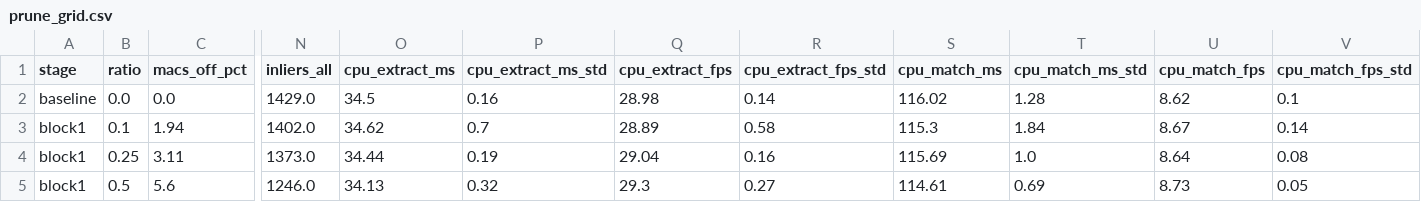
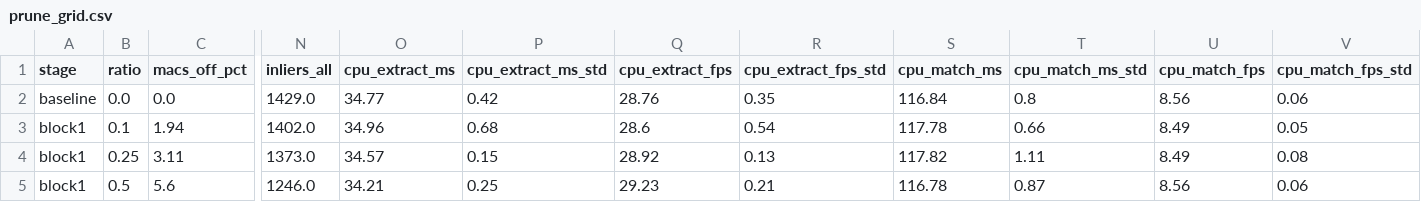
Before and after one commit to Alessandra-m/XFeat-analysis, a CSV file: prune/results/prune_grid.csv, drawn as a sheet; only a part is shown, gaps mark what is left out; the diff covers the shown part only; the diff names each change by its address in the sheet, - before the commit and + after, or states it on an @@ line.

```diff
--- a/prune/results/prune_grid.csv
+++ b/prune/results/prune_grid.csv
-O2 (cpu_extract_ms): 34.5
+O2 (cpu_extract_ms): 34.77
-P2 (cpu_extract_ms_std): 0.16
+P2 (cpu_extract_ms_std): 0.42
-Q2 (cpu_extract_fps): 28.98
+Q2 (cpu_extract_fps): 28.76
-R2 (cpu_extract_fps_std): 0.14
+R2 (cpu_extract_fps_std): 0.35
-S2 (cpu_match_ms): 116.02
+S2 (cpu_match_ms): 116.84
-T2 (cpu_match_ms_std): 1.28
+T2 (cpu_match_ms_std): 0.8
-U2 (cpu_match_fps): 8.62
+U2 (cpu_match_fps): 8.56
-V2 (cpu_match_fps_std): 0.1
+V2 (cpu_match_fps_std): 0.06
-O3 (cpu_extract_ms): 34.62
+O3 (cpu_extract_ms): 34.96
-P3 (cpu_extract_ms_std): 0.7
+P3 (cpu_extract_ms_std): 0.68
-Q3 (cpu_extract_fps): 28.89
+Q3 (cpu_extract_fps): 28.6
-R3 (cpu_extract_fps_std): 0.58
+R3 (cpu_extract_fps_std): 0.54
-S3 (cpu_match_ms): 115.3
+S3 (cpu_match_ms): 117.78
-T3 (cpu_match_ms_std): 1.84
+T3 (cpu_match_ms_std): 0.66
-U3 (cpu_match_fps): 8.67
+U3 (cpu_match_fps): 8.49
-V3 (cpu_match_fps_std): 0.14
+V3 (cpu_match_fps_std): 0.05
-O4 (cpu_extract_ms): 34.44
+O4 (cpu_extract_ms): 34.57
-P4 (cpu_extract_ms_std): 0.19
+P4 (cpu_extract_ms_std): 0.15
-Q4 (cpu_extract_fps): 29.04
+Q4 (cpu_extract_fps): 28.92
-R4 (cpu_extract_fps_std): 0.16
+R4 (cpu_extract_fps_std): 0.13
-S4 (cpu_match_ms): 115.69
+S4 (cpu_match_ms): 117.82
-T4 (cpu_match_ms_std): 1.0
+T4 (cpu_match_ms_std): 1.11
-U4 (cpu_match_fps): 8.64
+U4 (cpu_match_fps): 8.49
-O5 (cpu_extract_ms): 34.13
+O5 (cpu_extract_ms): 34.21
-P5 (cpu_extract_ms_std): 0.32
+P5 (cpu_extract_ms_std): 0.25
-Q5 (cpu_extract_fps): 29.3
+Q5 (cpu_extract_fps): 29.23
-R5 (cpu_extract_fps_std): 0.27
+R5 (cpu_extract_fps_std): 0.21
-S5 (cpu_match_ms): 114.61
+S5 (cpu_match_ms): 116.78
-T5 (cpu_match_ms_std): 0.69
+T5 (cpu_match_ms_std): 0.87
-U5 (cpu_match_fps): 8.73
+U5 (cpu_match_fps): 8.56
-V5 (cpu_match_fps_std): 0.05
+V5 (cpu_match_fps_std): 0.06
```
Also changed, not shown: 96 edited cells elsewhere in this file, prune/results/prune_criteria.csv, prune/results/prune_nonuniform.csv, 11 other files.
